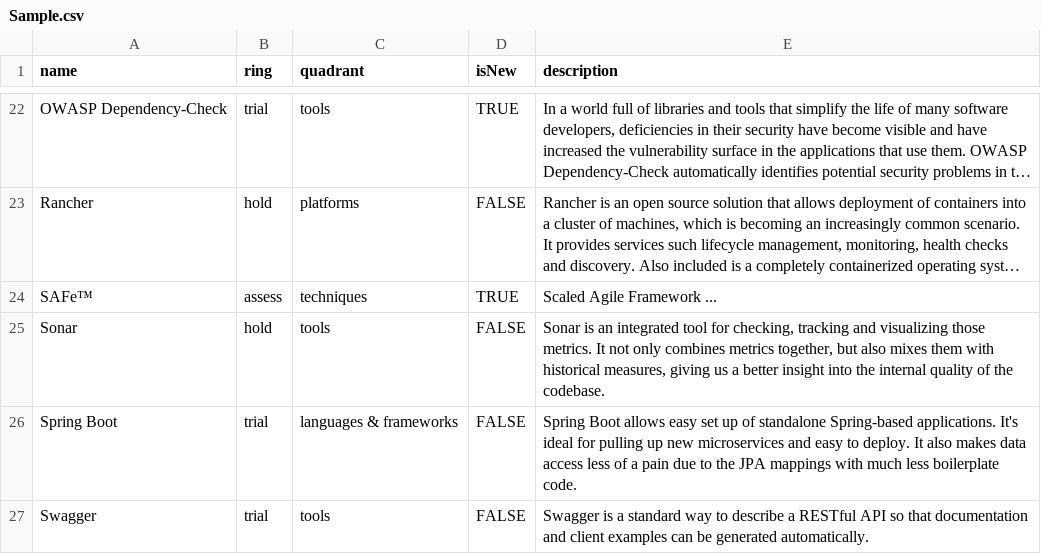
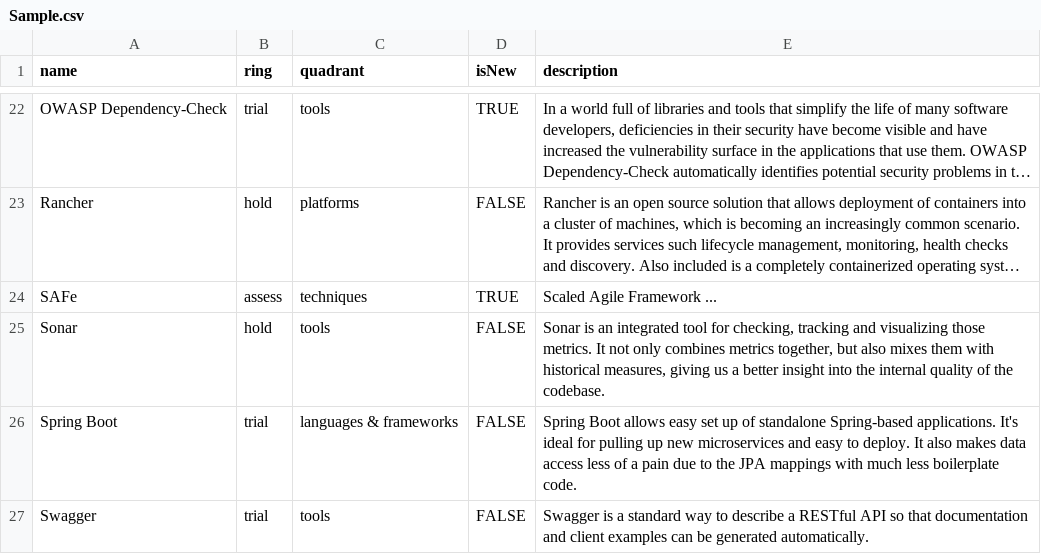
Before and after one commit to aerlach/techradar, a CSV file: Sample.csv, drawn as a sheet; only a part is shown, gaps mark what is left out; long unchanged cells end in …; the diff names each change by its address in the sheet, - before the commit and + after, or states it on an @@ line.

```diff
--- a/Sample.csv
+++ b/Sample.csv
-A24 (name): SAFe™
+A24 (name): SAFe
```
